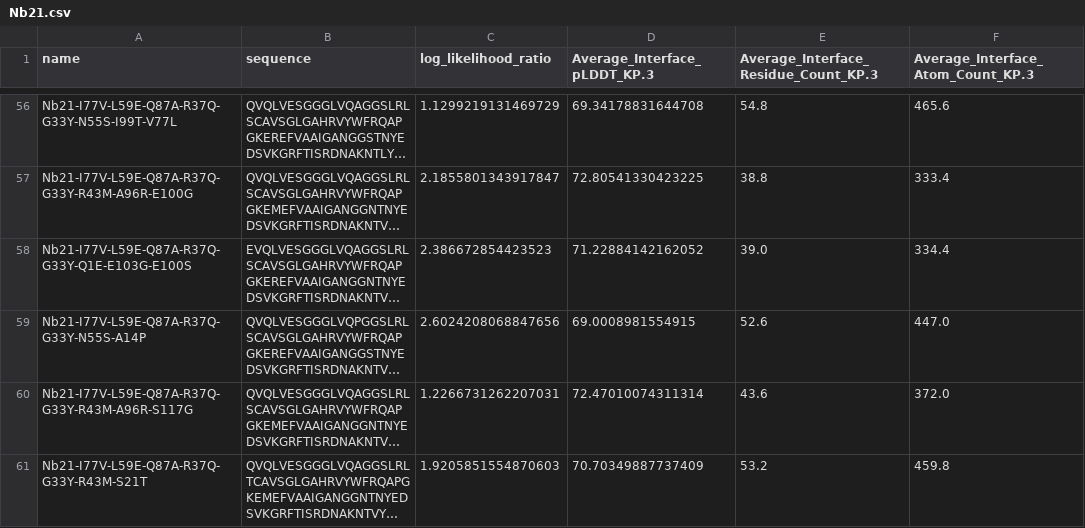
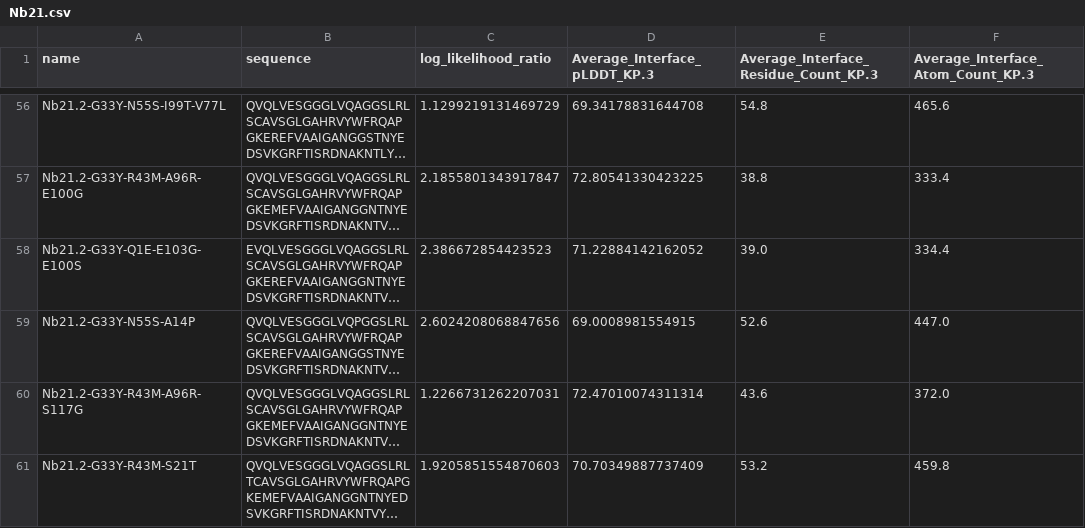
Before and after one commit to yehonathank/virtual-lab, a CSV file: nanobody_design/designed/workflow_2/combined/Nb21.csv, drawn as a sheet; only a part is shown, gaps mark what is left out; long unchanged cells end in …; the diff covers the shown part only; the diff names each change by its address in the sheet, - before the commit and + after, or states it on an @@ line.

Commit message:
Updating final nanobody names

```diff
--- a/nanobody_design/designed/workflow_2/combined/Nb21.csv
+++ b/nanobody_design/designed/workflow_2/combined/Nb21.csv
-A56 (name): Nb21-I77V-L59E-Q87A-R37Q-G33Y-N55S-I99T-V77L
+A56 (name): Nb21.2-G33Y-N55S-I99T-V77L
-A57 (name): Nb21-I77V-L59E-Q87A-R37Q-G33Y-R43M-A96R-E100G
+A57 (name): Nb21.2-G33Y-R43M-A96R-E100G
-A58 (name): Nb21-I77V-L59E-Q87A-R37Q-G33Y-Q1E-E103G-E100S
+A58 (name): Nb21.2-G33Y-Q1E-E103G-E100S
-A59 (name): Nb21-I77V-L59E-Q87A-R37Q-G33Y-N55S-A14P
+A59 (name): Nb21.2-G33Y-N55S-A14P
-A60 (name): Nb21-I77V-L59E-Q87A-R37Q-G33Y-R43M-A96R-S117G
+A60 (name): Nb21.2-G33Y-R43M-A96R-S117G
-A61 (name): Nb21-I77V-L59E-Q87A-R37Q-G33Y-R43M-S21T
+A61 (name): Nb21.2-G33Y-R43M-S21T
```
Also changed, not shown: 54 edited cells elsewhere in this file, nanobody_design/designed/workflow_2/combined/Ty1.csv.
